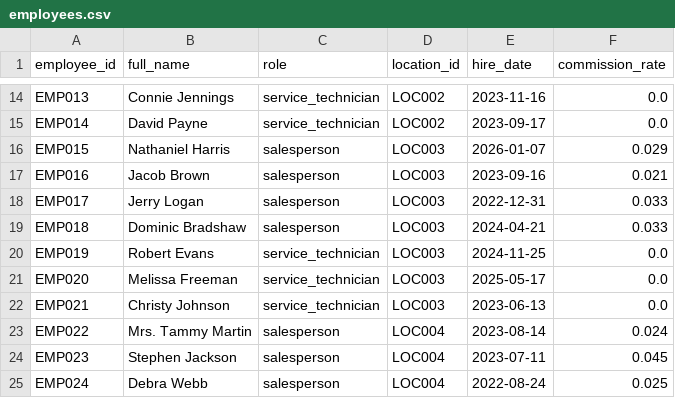
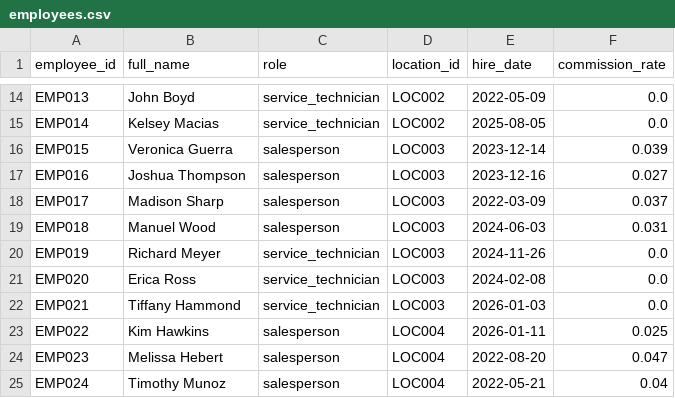
Before and after one commit to kpk111298/kommineni-group, a CSV file: divisions/meel-motors/data/raw/employees.csv, drawn as a sheet; only a part is shown, gaps mark what is left out; the diff covers the shown part only; the diff names each change by its address in the sheet, - before the commit and + after, or states it on an @@ line.

```diff
--- a/divisions/meel-motors/data/raw/employees.csv
+++ b/divisions/meel-motors/data/raw/employees.csv
-B14 (full_name): Connie Jennings
+B14 (full_name): John Boyd
-E14 (hire_date): 2023-11-16
+E14 (hire_date): 2022-05-09
-B15 (full_name): David Payne
+B15 (full_name): Kelsey Macias
-E15 (hire_date): 2023-09-17
+E15 (hire_date): 2025-08-05
-B16 (full_name): Nathaniel Harris
+B16 (full_name): Veronica Guerra
-E16 (hire_date): 2026-01-07
+E16 (hire_date): 2023-12-14
-F16 (commission_rate): 0.029
+F16 (commission_rate): 0.039
-B17 (full_name): Jacob Brown
+B17 (full_name): Joshua Thompson
-E17 (hire_date): 2023-09-16
+E17 (hire_date): 2023-12-16
-F17 (commission_rate): 0.021
+F17 (commission_rate): 0.027
-B18 (full_name): Jerry Logan
+B18 (full_name): Madison Sharp
-E18 (hire_date): 2022-12-31
+E18 (hire_date): 2022-03-09
-F18 (commission_rate): 0.033
+F18 (commission_rate): 0.037
-B19 (full_name): Dominic Bradshaw
+B19 (full_name): Manuel Wood
-E19 (hire_date): 2024-04-21
+E19 (hire_date): 2024-06-03
-F19 (commission_rate): 0.033
+F19 (commission_rate): 0.031
-B20 (full_name): Robert Evans
+B20 (full_name): Richard Meyer
-E20 (hire_date): 2024-11-25
+E20 (hire_date): 2024-11-26
-B21 (full_name): Melissa Freeman
+B21 (full_name): Erica Ross
-E21 (hire_date): 2025-05-17
+E21 (hire_date): 2024-02-08
-B22 (full_name): Christy Johnson
+B22 (full_name): Tiffany Hammond
-E22 (hire_date): 2023-06-13
+E22 (hire_date): 2026-01-03
-B23 (full_name): Mrs. Tammy Martin
+B23 (full_name): Kim Hawkins
-E23 (hire_date): 2023-08-14
+E23 (hire_date): 2026-01-11
-F23 (commission_rate): 0.024
+F23 (commission_rate): 0.025
-B24 (full_name): Stephen Jackson
+B24 (full_name): Melissa Hebert
-E24 (hire_date): 2023-07-11
+E24 (hire_date): 2022-08-20
-F24 (commission_rate): 0.045
+F24 (commission_rate): 0.047
-B25 (full_name): Debra Webb
+B25 (full_name): Timothy Munoz
-E25 (hire_date): 2022-08-24
+E25 (hire_date): 2022-05-21
-F25 (commission_rate): 0.025
+F25 (commission_rate): 0.04
```
Also changed, not shown: 58 edited cells elsewhere in this file, divisions/meel-motors/data/raw/sales_transactions.csv, divisions/meel-motors/data/raw/service_jobs.csv, 2 other files.
